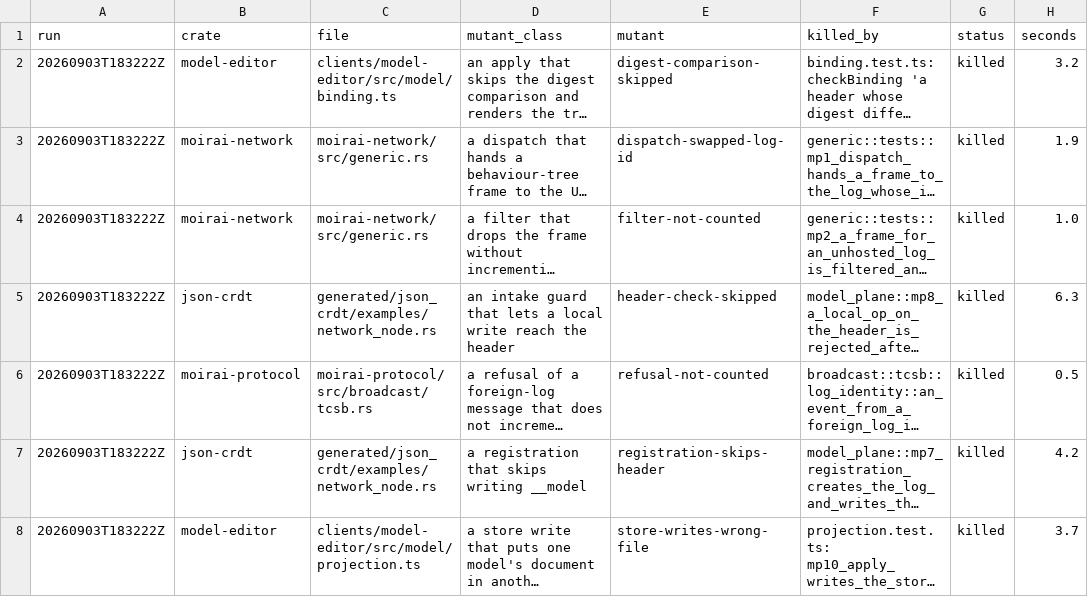
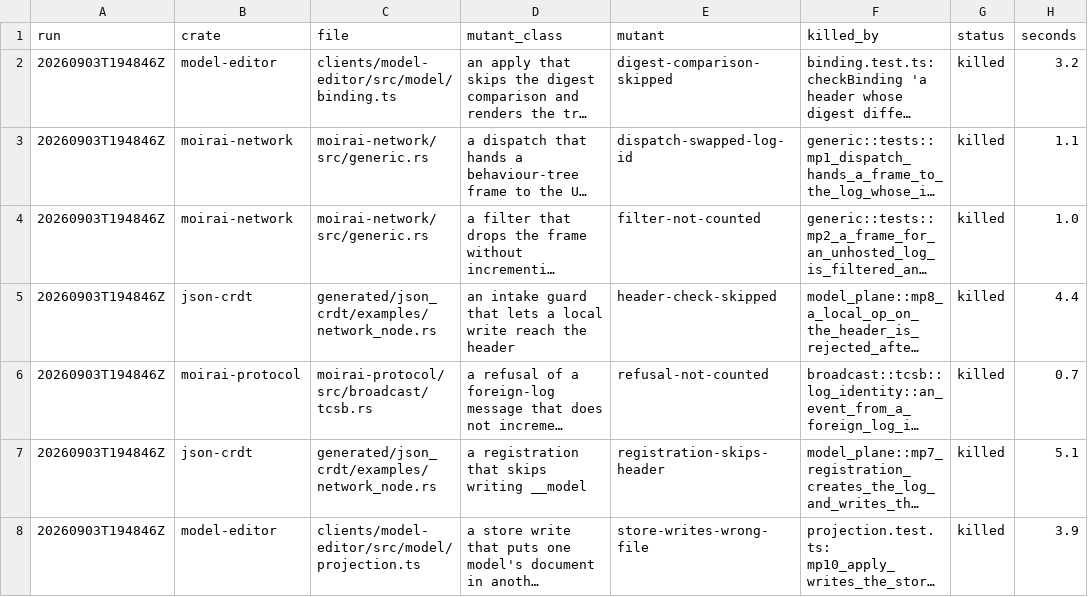
Before and after one commit to CEA-LIST/Moirai, a CSV file: experiments/model-plane/m-e6/hand.csv, drawn as a sheet; long unchanged cells end in …; the diff names each change by its address in the sheet, - before the commit and + after, or states it on an @@ line.

Commit message:
experiments: M-E6 hand mutants rebuild the node binary after reverting, the report phase copies the cargo-mutants verdicts it commits, and the hand phase re-run reads 7/7 killed

```diff
--- a/experiments/model-plane/m-e6/hand.csv
+++ b/experiments/model-plane/m-e6/hand.csv
-A2:A8 (run): 20260903T183222Z
+A2:A8 (run): 20260903T194846Z
-H3 (seconds): 1.9
+H3 (seconds): 1.1
-H5 (seconds): 6.3
+H5 (seconds): 4.4
-H6 (seconds): 0.5
+H6 (seconds): 0.7
-H7 (seconds): 4.2
+H7 (seconds): 5.1
-H8 (seconds): 3.7
+H8 (seconds): 3.9
```
Also changed, not shown: experiments/model-plane/m-e6/results.csv, 6 other files.
